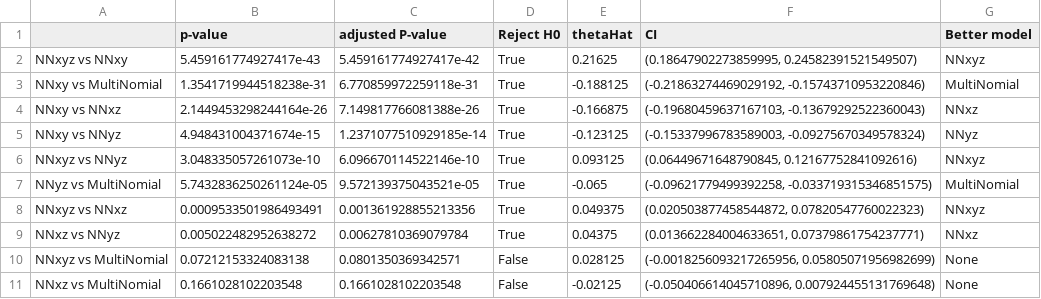
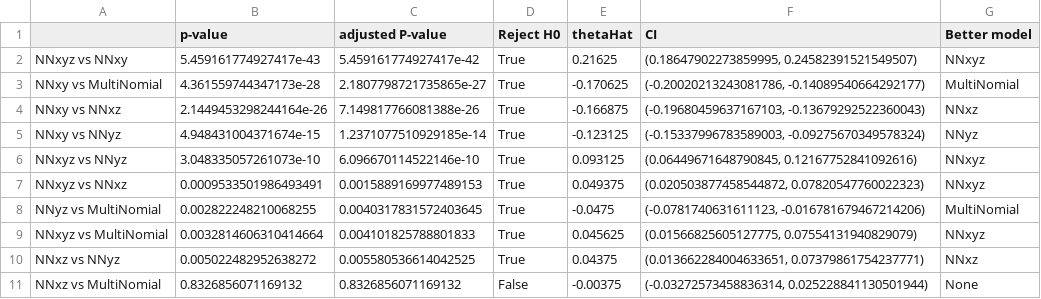
Before and after one commit to kriskruse/02445_stat_eval, a CSV file: crossValidation/McNemarTable.csv, drawn as a sheet.

```diff
--- a/crossValidation/McNemarTable.csv
+++ b/crossValidation/McNemarTable.csv
@@ -2,3 +2,3 @@
 NNxyz vs NNxy,5.459161774927417e-43,5.459161774927417e-42,True,0.21625,"(0.18647902273859995, 0.24582391521549507)",NNxyz
-NNxy vs MultiNomial,1.3541719944518238e-31,6.770859972259118e-31,True,-0.188125,"(-0.21863274469029192, -0.15743710953220846)",MultiNomial
+NNxy vs MultiNomial,4.361559744347173e-28,2.1807798721735865e-27,True,-0.170625,"(-0.20020213243081786, -0.14089540664292177)",MultiNomial
 NNxy vs NNxz,2.1449453298244164e-26,7.149817766081388e-26,True,-0.166875,"(-0.19680459637167103, -0.13679292522360043)",NNxz
@@ -6,6 +6,6 @@ NNxy vs NNyz,4.948431004371674e-15,1.2371077510929185e-14,True,-0.123125,"(-0.15
 NNxyz vs NNyz,3.048335057261073e-10,6.096670114522146e-10,True,0.093125,"(0.06449671648790845, 0.12167752841092616)",NNxyz
-NNyz vs MultiNomial,5.7432836250261124e-05,9.572139375043521e-05,True,-0.065,"(-0.09621779499392258, -0.033719315346851575)",MultiNomial
-NNxyz vs NNxz,0.0009533501986493491,0.001361928855213356,True,0.049375,"(0.020503877458544872, 0.07820547760022323)",NNxyz
-NNxz vs NNyz,0.005022482952638272,0.00627810369079784,True,0.04375,"(0.013662284004633651, 0.07379861754237771)",NNxz
-NNxyz vs MultiNomial,0.07212153324083138,0.0801350369342571,False,0.028125,"(-0.0018256093217265956, 0.05805071956982699)",None
-NNxz vs MultiNomial,0.1661028102203548,0.1661028102203548,False,-0.02125,"(-0.050406614045710896, 0.007924455131769648)",None
+NNxyz vs NNxz,0.0009533501986493491,0.0015889169977489153,True,0.049375,"(0.020503877458544872, 0.07820547760022323)",NNxyz
+NNyz vs MultiNomial,0.002822248210068255,0.0040317831572403645,True,-0.0475,"(-0.0781740631611123, -0.016781679467214206)",MultiNomial
+NNxyz vs MultiNomial,0.0032814606310414664,0.004101825788801833,True,0.045625,"(0.01566825605127775, 0.07554131940829079)",NNxyz
+NNxz vs NNyz,0.005022482952638272,0.005580536614042525,True,0.04375,"(0.013662284004633651, 0.07379861754237771)",NNxz
+NNxz vs MultiNomial,0.8326856071169132,0.8326856071169132,False,-0.00375,"(-0.03272573458836314, 0.025228841130501944)",None
```
Also changed, not shown: crossValidation/Classifications_Ordered.csv, crossValidation/Classifications_Unordered.csv, 6 other files.
